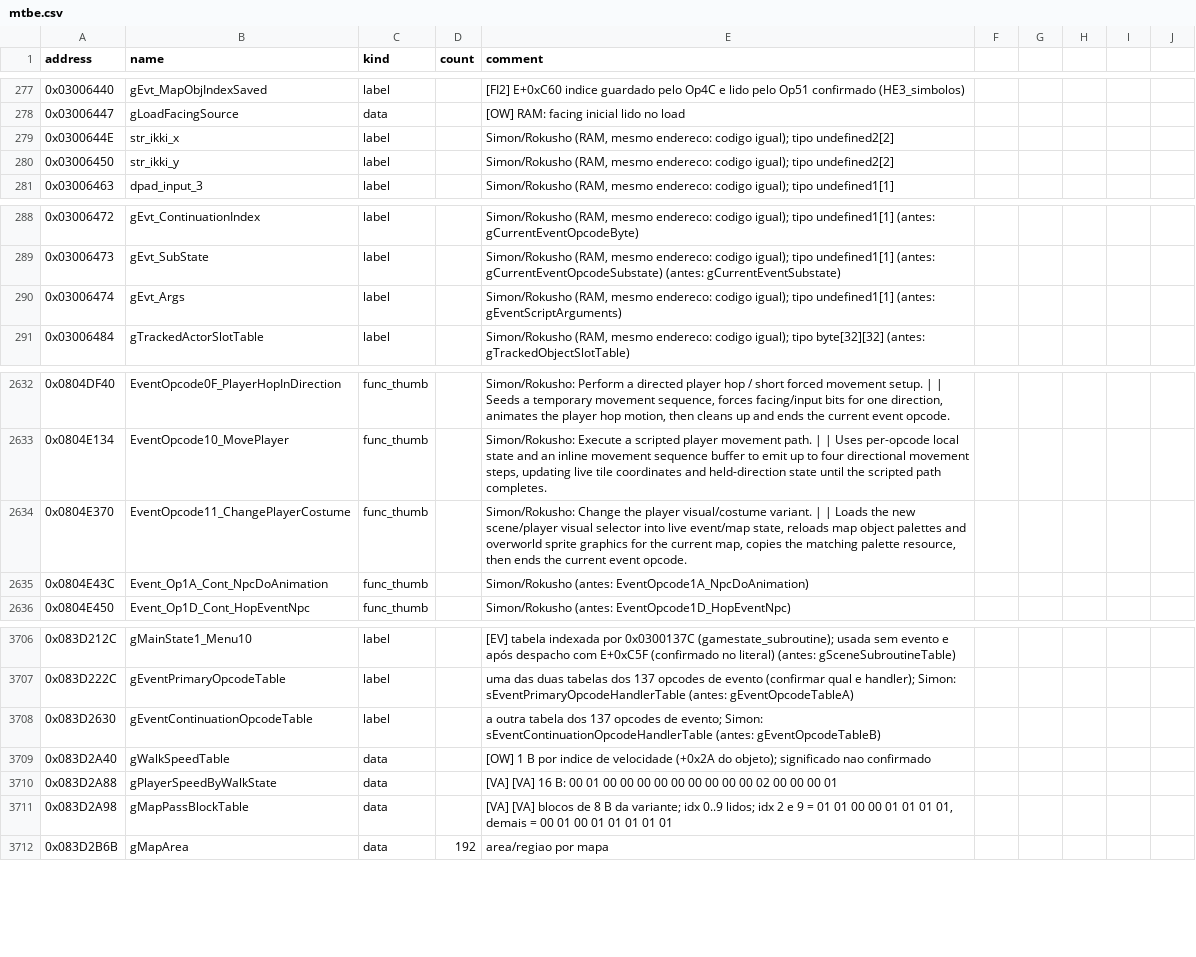
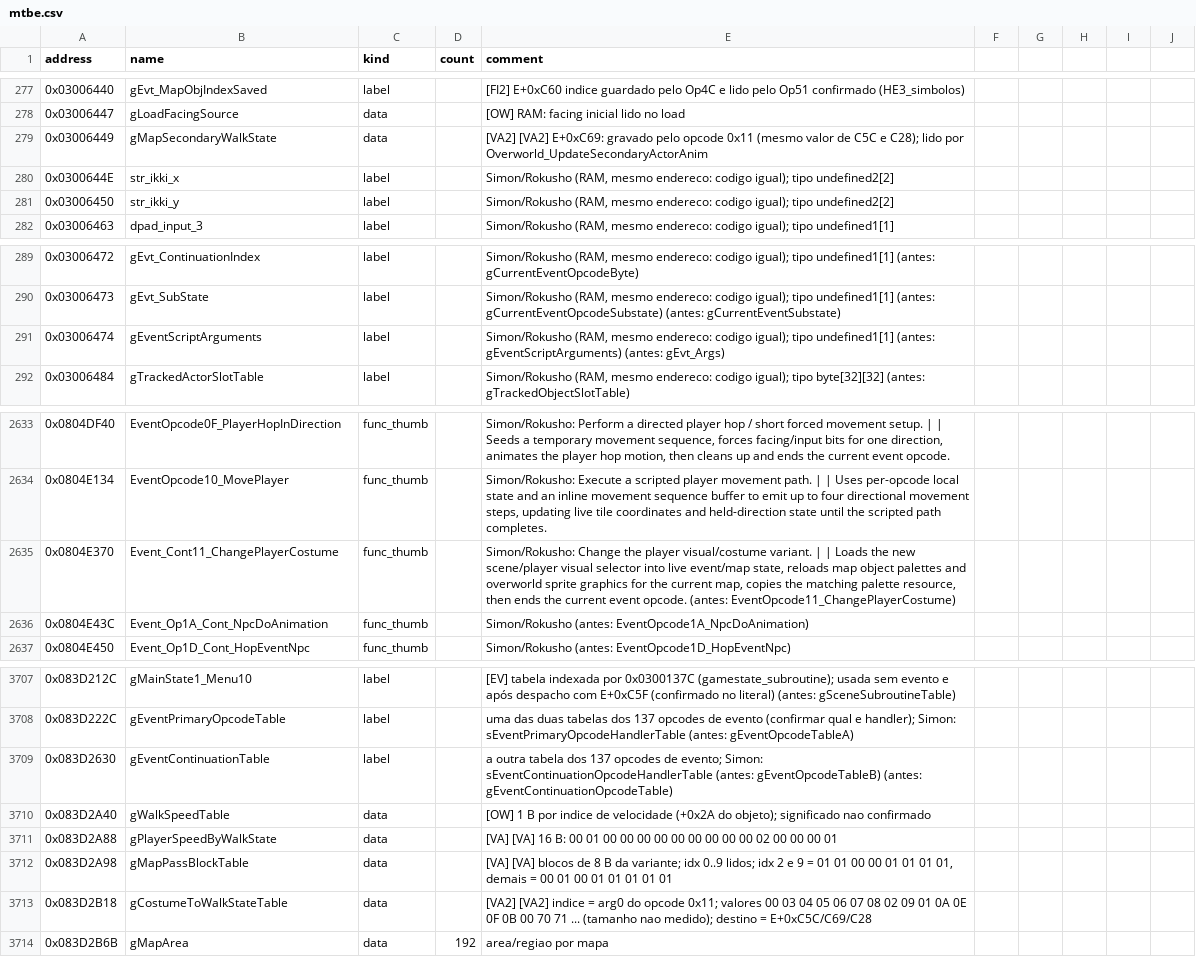
Before and after one commit to jvsdm/Medabots-Romhacking-Toolkit, a CSV file: re/symbols/mtbe.csv, drawn as a sheet; only a part is shown, gaps mark what is left out.

```diff
--- a/re/symbols/mtbe.csv
+++ b/re/symbols/mtbe.csv
@@ -278,2 +278,3 @@ address,name,kind,count,comment
 0x03006447,gLoadFacingSource,data,,[OW] RAM: facing inicial lido no load
+0x03006449,gMapSecondaryWalkState,data,,[VA2] [VA2] E+0xC69: gravado pelo opcode 0x11 (mesmo valor de C5C e C28); lido por Overworld_UpdateSecondaryActorAnim
 0x0300644E,str_ikki_x,label,,"Simon/Rokusho (RAM, mesmo endereco: codigo igual); tipo undefined2[2]"
@@ -289,3 +290,3 @@ address,name,kind,count,comment
 0x03006473,gEvt_SubState,label,,"Simon/Rokusho (RAM, mesmo endereco: codigo igual); tipo undefined1[1] (antes: gCurrentEventOpcodeSubstate) (antes: gCurrentEventSubstate)"
-0x03006474,gEvt_Args,label,,"Simon/Rokusho (RAM, mesmo endereco: codigo igual); tipo undefined1[1] (antes: gEventScriptArguments)"
+0x03006474,gEventScriptArguments,label,,"Simon/Rokusho (RAM, mesmo endereco: codigo igual); tipo undefined1[1] (antes: gEventScriptArguments) (antes: gEvt_Args)"
 0x03006484,gTrackedActorSlotTable,label,,"Simon/Rokusho (RAM, mesmo endereco: codigo igual); tipo byte[32][32] (antes: gTrackedObjectSlotTable)"
@@ -2633,3 +2634,3 @@ address,name,kind,count,comment
 0x0804E134,EventOpcode10_MovePlayer,func_thumb,,"Simon/Rokusho: Execute a scripted player movement path. |  | Uses per-opcode local state and an inline movement sequence buffer to emit up to four directional movement steps, updating live tile coordinates and held-direction state until the scripted path completes."
-0x0804E370,EventOpcode11_ChangePlayerCostume,func_thumb,,"Simon/Rokusho: Change the player visual/costume variant. |  | Loads the new scene/player visual selector into live event/map state, reloads map object palettes and overworld sprite graphics for the current map, copies the matching palette resource, then ends the current event opcode."
+0x0804E370,Event_Cont11_ChangePlayerCostume,func_thumb,,"Simon/Rokusho: Change the player visual/costume variant. |  | Loads the new scene/player visual selector into live event/map state, reloads map object palettes and overworld sprite graphics for the current map, copies the matching palette resource, then ends the current event opcode. (antes: EventOpcode11_ChangePlayerCostume)"
 0x0804E43C,Event_Op1A_Cont_NpcDoAnimation,func_thumb,,Simon/Rokusho (antes: EventOpcode1A_NpcDoAnimation)
@@ -3707,3 +3708,3 @@ address,name,kind,count,comment
 0x083D222C,gEventPrimaryOpcodeTable,label,,uma das duas tabelas dos 137 opcodes de evento (confirmar qual e handler); Simon: sEventPrimaryOpcodeHandlerTable (antes: gEventOpcodeTableA)
-0x083D2630,gEventContinuationOpcodeTable,label,,a outra tabela dos 137 opcodes de evento; Simon: sEventContinuationOpcodeHandlerTable (antes: gEventOpcodeTableB)
+0x083D2630,gEventContinuationTable,label,,a outra tabela dos 137 opcodes de evento; Simon: sEventContinuationOpcodeHandlerTable (antes: gEventOpcodeTableB) (antes: gEventContinuationOpcodeTable)
 0x083D2A40,gWalkSpeedTable,data,,[OW] 1 B por indice de velocidade (+0x2A do objeto); significado nao confirmado
@@ -3711,2 +3712,3 @@ address,name,kind,count,comment
 0x083D2A98,gMapPassBlockTable,data,,"[VA] [VA] blocos de 8 B da variante; idx 0..9 lidos; idx 2 e 9 = 01 01 00 00 01 01 01 01, demais = 00 01 00 01 01 01 01 01"
+0x083D2B18,gCostumeToWalkStateTable,data,,[VA2] [VA2] indice = arg0 do opcode 0x11; valores 00 03 04 05 06 07 08 02 09 01 0A 0E 0F 0B 00 70 71 ... (tamanho nao medido); destino = E+0xC5C/C69/C28
 0x083D2B6B,gMapArea,data,192,area/regiao por mapa
```
Also changed, not shown: re/ghidra/medabots_sync.tsv, 2 other files.
